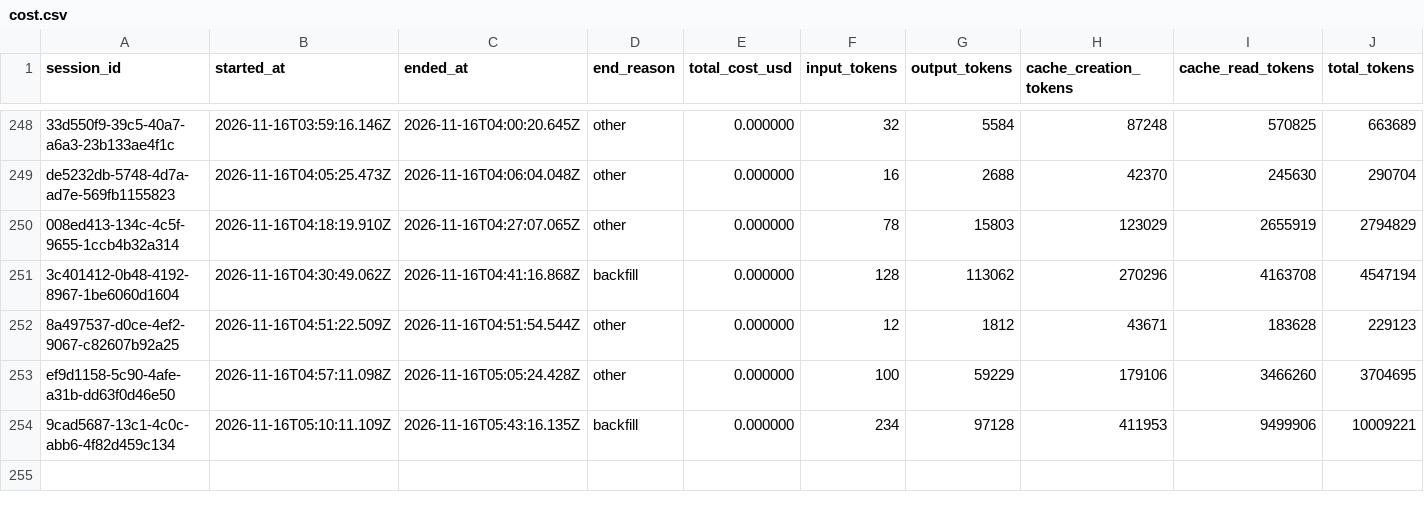
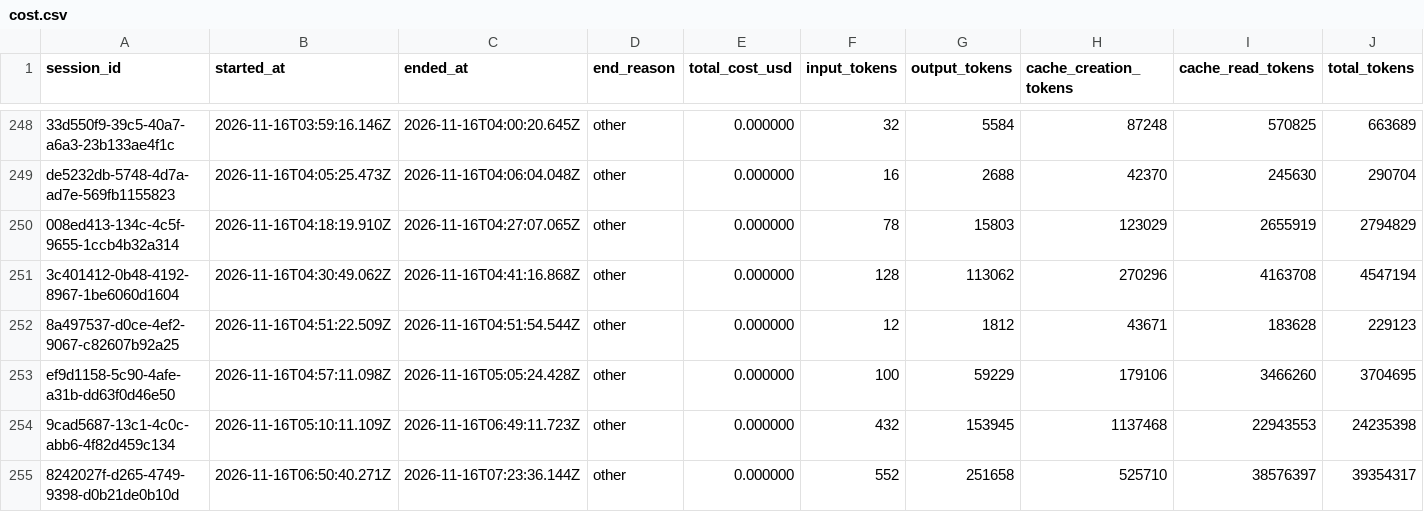
Before and after one commit to deniskrizanovic/collaborativegherkin, a CSV file: tokencost/cost.csv, drawn as a sheet; only a part is shown, gaps mark what is left out; rows hold the shown columns only; the diff names each change by its address in the sheet, - before the commit and + after, or states it on an @@ line.

Commit message:
chore(tokencost): record session token usage

```diff
--- a/tokencost/cost.csv
+++ b/tokencost/cost.csv
-D251 (end_reason): backfill
+D251 (end_reason): other
-C254 (ended_at): 2026-11-16T05:43:16.135Z
+C254 (ended_at): 2026-11-16T06:49:11.723Z
-D254 (end_reason): backfill
+D254 (end_reason): other
-F254 (input_tokens): 234
+F254 (input_tokens): 432
-G254 (output_tokens): 97128
+G254 (output_tokens): 153945
-H254 (cache_creation_tokens): 411953
+H254 (cache_creation_tokens): 1137468
-I254 (cache_read_tokens): 9499906
+I254 (cache_read_tokens): 22943553
-J254 (total_tokens): 10009221
+J254 (total_tokens): 24235398
+row 255: 8242027f-d265-4749-9398-d0b21de0b10d | 2026-11-16T06:50:40.271Z | 2026-11-16T07:23:36.144Z | other | 0.000000 | 552 | 251658 | 525710 | 38576397 | 39354317
```
